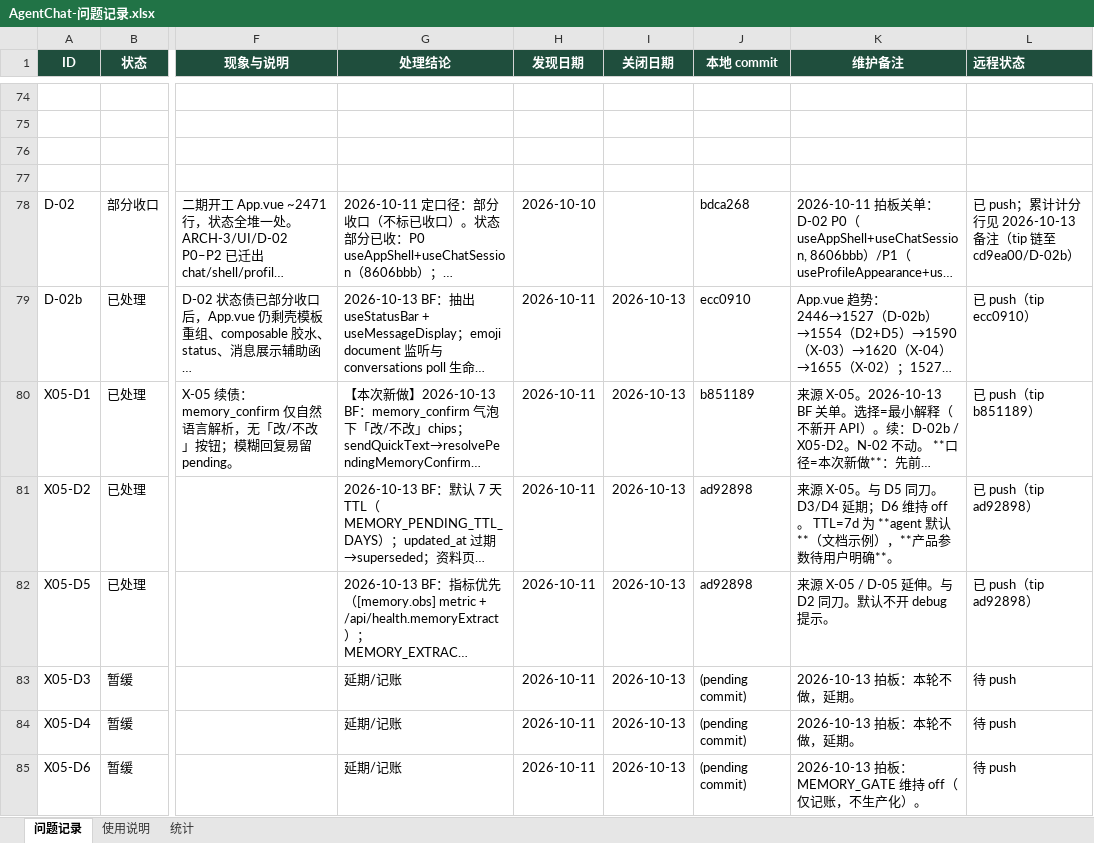
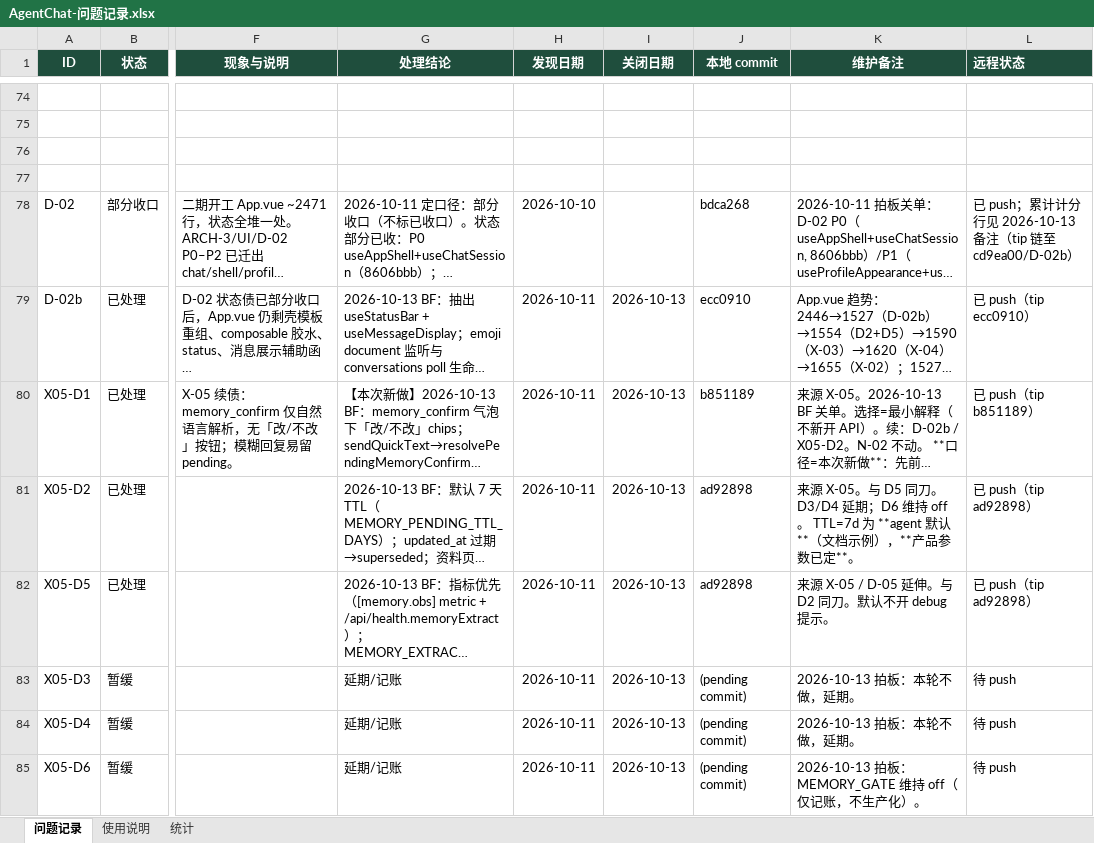
Before and after one commit to 2020638630/agent-chat, an Excel workbook: docs/product/AgentChat-问题记录.xlsx, sheet 问题记录, drawn as a sheet; only a part is shown, gaps mark what is left out; long unchanged cells end in …; values as stored, in another font and other column widths than the file's, no borders; conditional formats not drawn; the diff covers the shown part only; the diff names each change by its address in the sheet, - before the commit and + after, or states it on an @@ line.

```diff
--- a/docs/product/AgentChat-问题记录.xlsx (sheet 问题记录)
+++ b/docs/product/AgentChat-问题记录.xlsx (sheet 问题记录)
-K81 (维护备注): …产品参数待用户明确**。
+K81 (维护备注): …产品参数已定**。
```
Also changed, not shown: 4 edited cells elsewhere in this sheet, sheet 统计, 2 other files.
